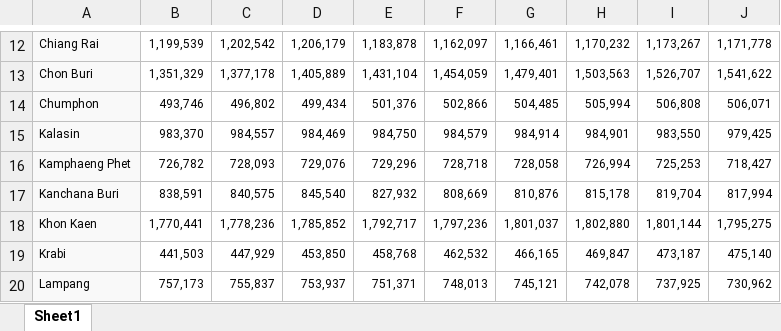
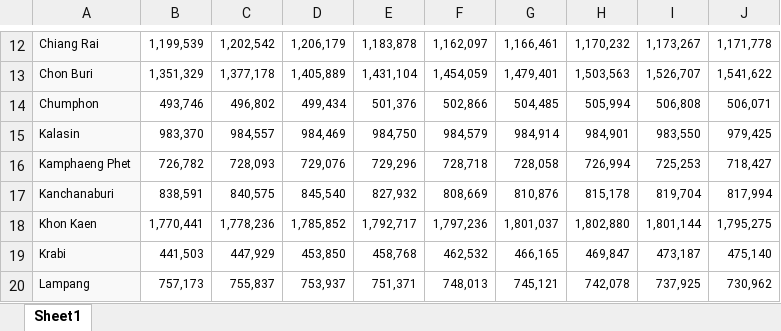
Before and after one commit to datascience-mobi-2023/topic04_team04, an Excel workbook: 2012-2020_population.xlsx, sheet Sheet1, drawn as a sheet; only a part is shown, gaps mark what is left out; values as stored, in another font and other column widths than the file's, no borders; the diff names each change by its address in the sheet, - before the commit and + after, or states it on an @@ line.

```diff
--- a/2012-2020_population.xlsx (sheet Sheet1)
+++ b/2012-2020_population.xlsx (sheet Sheet1)
-A17: Kanchana Buri
+A17: Kanchanaburi
```
Also changed, not shown: 1 other file.
